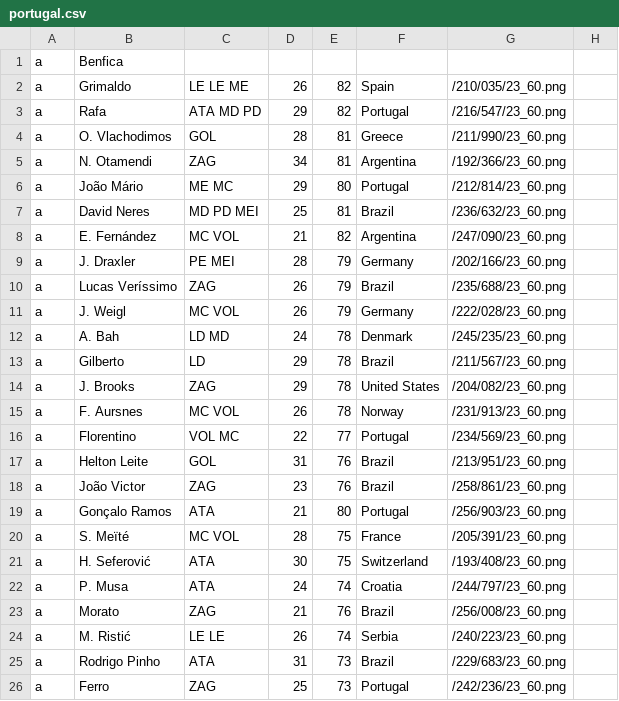
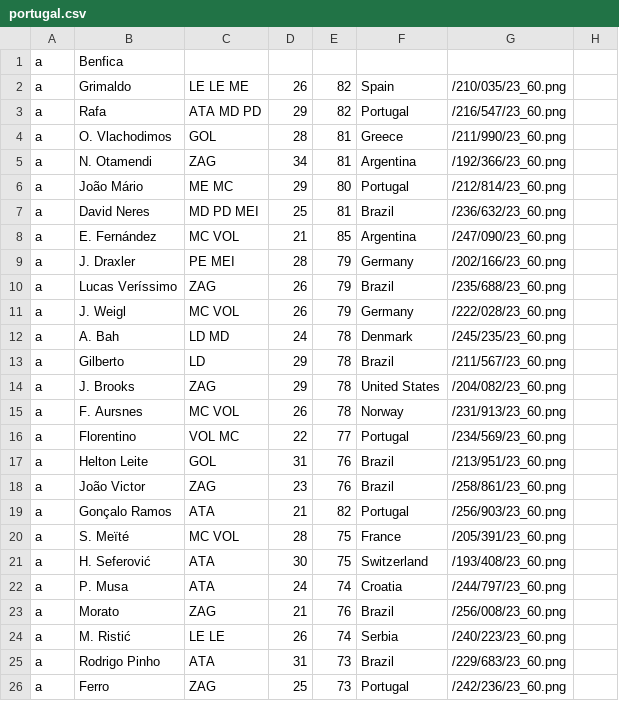
Before and after one commit to gaoypChina/FIFA-Flutter, a CSV file: assets/csv/portugal.csv, drawn as a sheet; only a part is shown; the diff names each change by its address in the sheet, - before the commit and + after, or states it on an @@ line.

```diff
--- a/assets/csv/portugal.csv
+++ b/assets/csv/portugal.csv
-E8: 82
+E8: 85
-E19: 80
+E19: 82
```
Also changed, not shown: assets/csv/inglaterra.csv, 13 other files.
